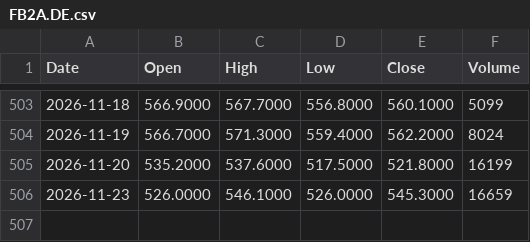
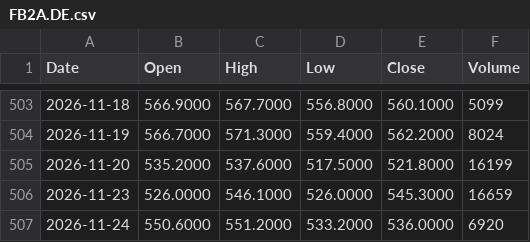
Before and after one commit to rahulkumar128-svg/Kursdaten, a CSV file: data/FB2A.DE.csv, drawn as a sheet; only a part is shown, gaps mark what is left out; the diff names each change by its address in the sheet, - before the commit and + after, or states it on an @@ line.

```diff
--- a/data/FB2A.DE.csv
+++ b/data/FB2A.DE.csv
+row 507: 2026-11-24 | 550.6000 | 551.2000 | 533.2000 | 536.0000 | 6920
```
Also changed, not shown: data/ASML.csv, data/EURUSD=X.csv, 20 other files.
